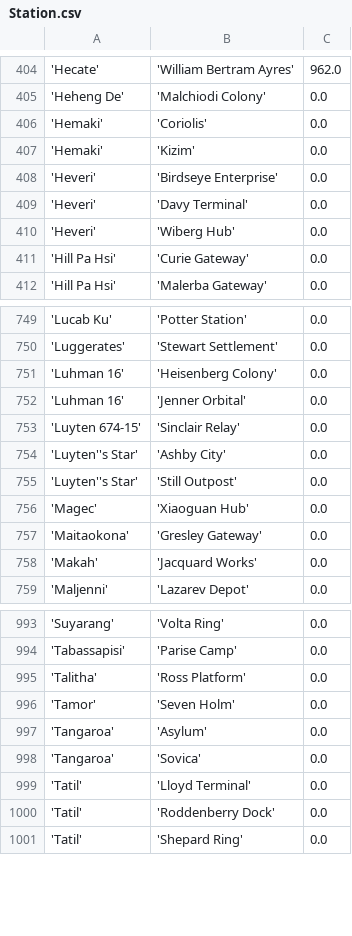
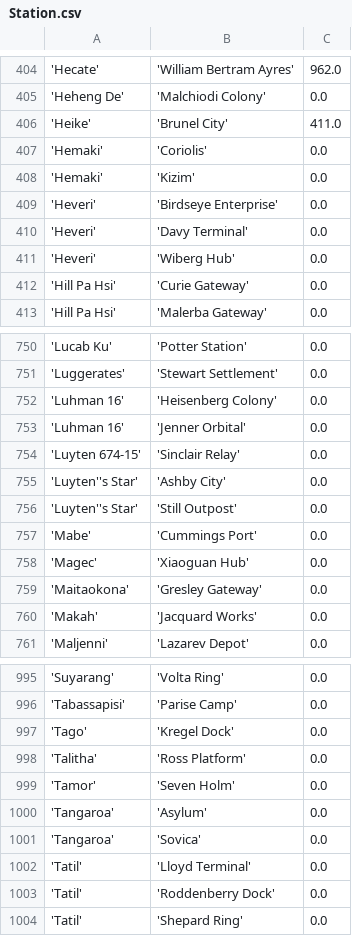
Before and after one commit to eyeonus/Trade-Dangerous, a CSV file: data/Station.csv, drawn as a sheet; only a part is shown, gaps mark what is left out; the diff names each change by its address in the sheet, - before the commit and + after, or states it on an @@ line.

Commit message:
Additional stations and distances.

```diff
--- a/data/Station.csv
+++ b/data/Station.csv
+row 406: 'Heike' | 'Brunel City' | 411.0
+row 757: 'Mabe' | 'Cummings Port' | 0.0
+row 997: 'Tago' | 'Kregel Dock' | 0.0
```
